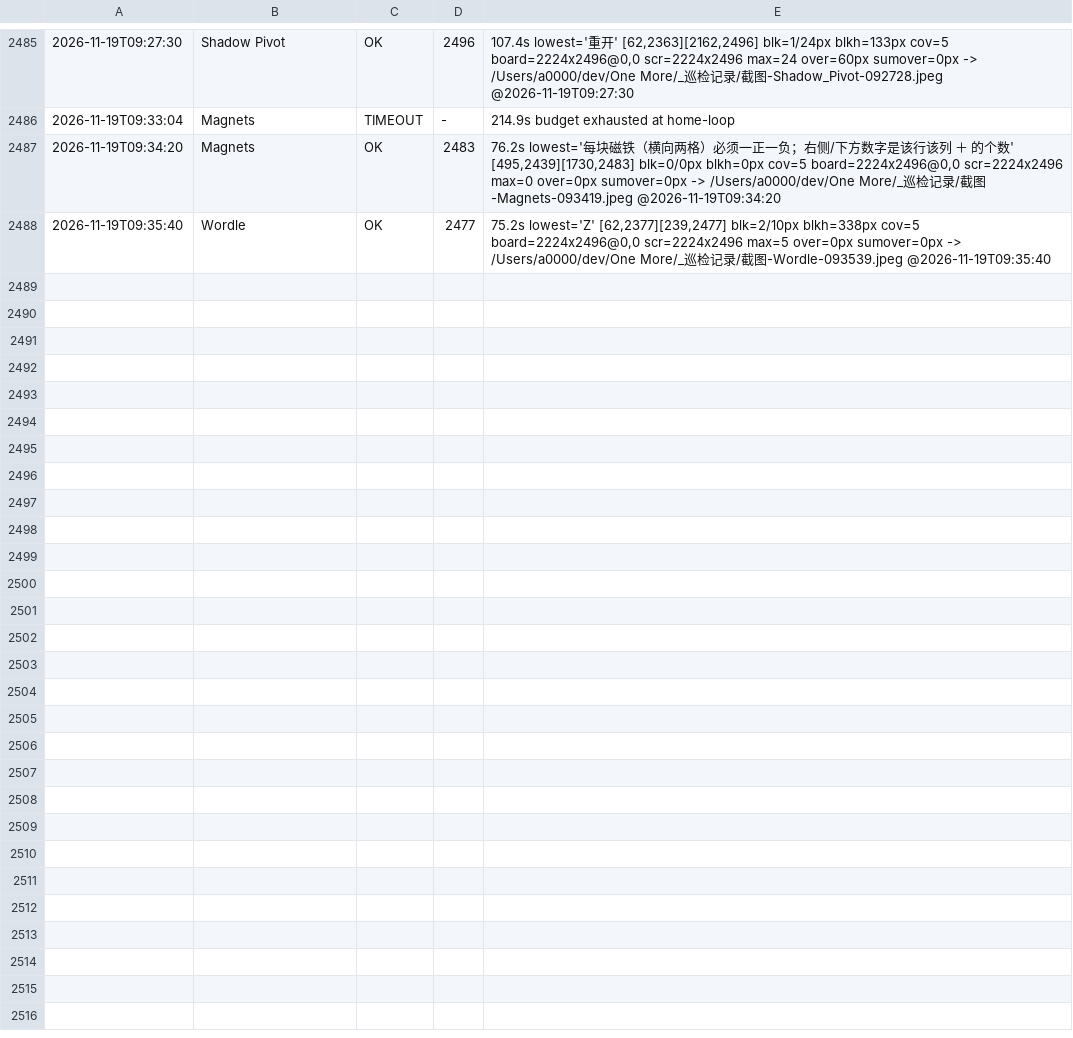
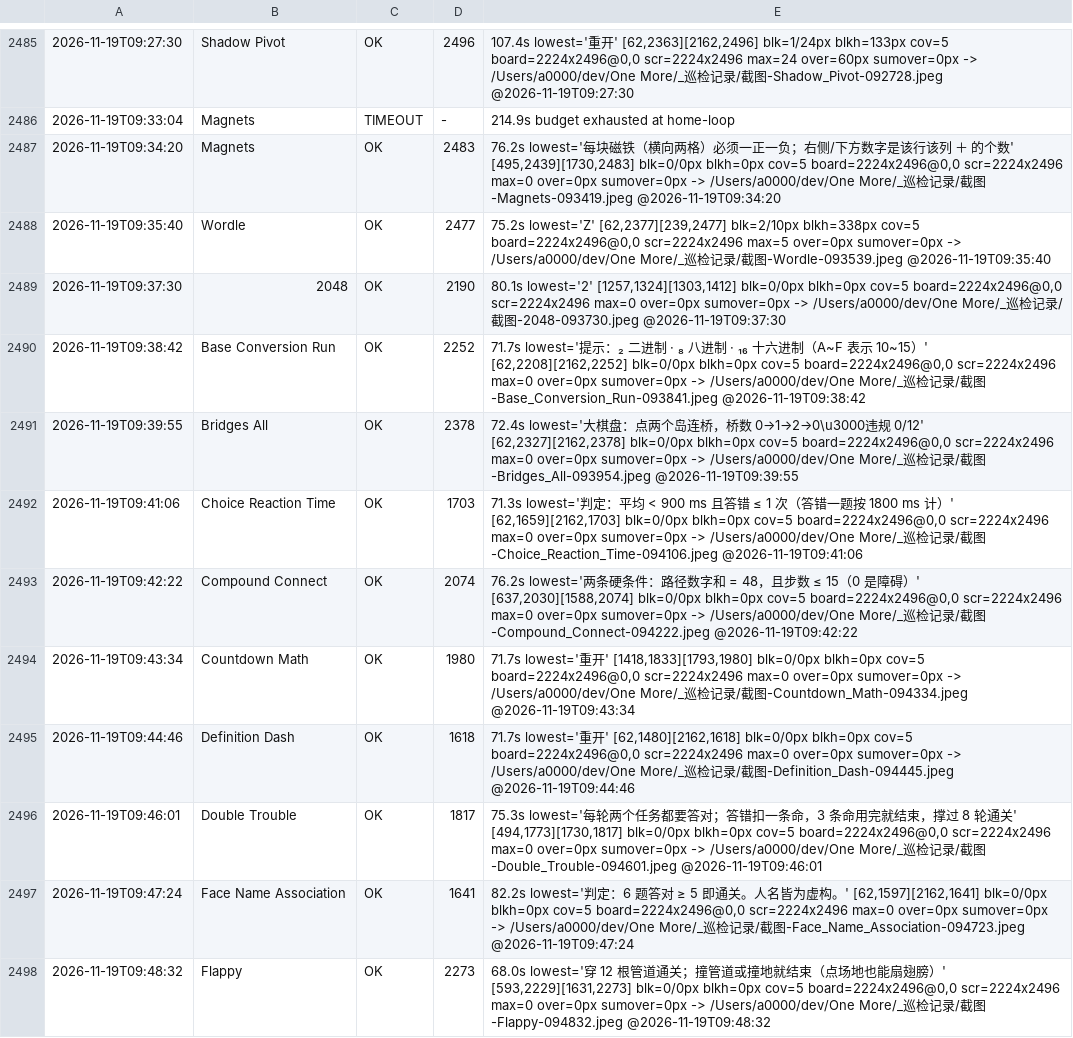
Before and after one commit to AWEsome639/one-more, a TSV file: _巡检记录/layout-canonical.tsv, drawn as a sheet; only a part is shown, gaps mark what is left out; the diff covers the shown part only.

```diff
--- a/_巡检记录/layout-canonical.tsv
+++ b/_巡检记录/layout-canonical.tsv
@@ -2488 +2488,11 @@
 2026-11-19T09:35:40	Wordle	OK	2477	75.2s lowest='Z' [62,2377][239,2477] blk=2/10px blkh=338px cov=5 board=2224x2496@0,0 scr=2224x2496 max=5 over=0px sumover=0px -> /Users/a0000/dev/One More/_巡检记录/截图-Wordle-093539.jpeg @2026-11-19T09:35:40
+2026-11-19T09:37:30	2048	OK	2190	80.1s lowest='2' [1257,1324][1303,1412] blk=0/0px blkh=0px cov=5 board=2224x2496@0,0 scr=2224x2496 max=0 over=0px sumover=0px -> /Users/a0000/dev/One More/_巡检记录/截图-2048-093730.jpeg @2026-11-19T09:37:30
+2026-11-19T09:38:42	Base Conversion Run	OK	2252	71.7s lowest='提示：₂ 二进制 · ₈ 八进制 · ₁₆ 十六进制（A~F 表示 10~15）' [62,2208][2162,2252] blk=0/0px blkh=0px cov=5 board=2224x2496@0,0 scr=2224x2496 max=0 over=0px sumover=0px -> /Users/a0000/dev/One More/_巡检记录/截图-Base_Conversion_Run-093841.jpeg @2026-11-19T09:38:42
+2026-11-19T09:39:55	Bridges All	OK	2378	72.4s lowest='大棋盘：点两个岛连桥，桥数 0→1→2→0\u3000违规 0/12' [62,2327][2162,2378] blk=0/0px blkh=0px cov=5 board=2224x2496@0,0 scr=2224x2496 max=0 over=0px sumover=0px -> /Users/a0000/dev/One More/_巡检记录/截图-Bridges_All-093954.jpeg @2026-11-19T09:39:55
+2026-11-19T09:41:06	Choice Reaction Time	OK	1703	71.3s lowest='判定：平均 < 900 ms 且答错 ≤ 1 次（答错一题按 1800 ms 计）' [62,1659][2162,1703] blk=0/0px blkh=0px cov=5 board=2224x2496@0,0 scr=2224x2496 max=0 over=0px sumover=0px -> /Users/a0000/dev/One More/_巡检记录/截图-Choice_Reaction_Time-094106.jpeg @2026-11-19T09:41:06
+2026-11-19T09:42:22	Compound Connect	OK	2074	76.2s lowest='两条硬条件：路径数字和 = 48，且步数 ≤ 15（0 是障碍）' [637,2030][1588,2074] blk=0/0px blkh=0px cov=5 board=2224x2496@0,0 scr=2224x2496 max=0 over=0px sumover=0px -> /Users/a0000/dev/One More/_巡检记录/截图-Compound_Connect-094222.jpeg @2026-11-19T09:42:22
+2026-11-19T09:43:34	Countdown Math	OK	1980	71.7s lowest='重开' [1418,1833][1793,1980] blk=0/0px blkh=0px cov=5 board=2224x2496@0,0 scr=2224x2496 max=0 over=0px sumover=0px -> /Users/a0000/dev/One More/_巡检记录/截图-Countdown_Math-094334.jpeg @2026-11-19T09:43:34
+2026-11-19T09:44:46	Definition Dash	OK	1618	71.7s lowest='重开' [62,1480][2162,1618] blk=0/0px blkh=0px cov=5 board=2224x2496@0,0 scr=2224x2496 max=0 over=0px sumover=0px -> /Users/a0000/dev/One More/_巡检记录/截图-Definition_Dash-094445.jpeg @2026-11-19T09:44:46
+2026-11-19T09:46:01	Double Trouble	OK	1817	75.3s lowest='每轮两个任务都要答对；答错扣一条命，3 条命用完就结束，撑过 8 轮通关' [494,1773][1730,1817] blk=0/0px blkh=0px cov=5 board=2224x2496@0,0 scr=2224x2496 max=0 over=0px sumover=0px -> /Users/a0000/dev/One More/_巡检记录/截图-Double_Trouble-094601.jpeg @2026-11-19T09:46:01
+2026-11-19T09:47:24	Face Name Association	OK	1641	82.2s lowest='判定：6 题答对 ≥ 5 即通关。人名皆为虚构。' [62,1597][2162,1641] blk=0/0px blkh=0px cov=5 board=2224x2496@0,0 scr=2224x2496 max=0 over=0px sumover=0px -> /Users/a0000/dev/One More/_巡检记录/截图-Face_Name_Association-094723.jpeg @2026-11-19T09:47:24
+2026-11-19T09:48:32	Flappy	OK	2273	68.0s lowest='穿 12 根管道通关；撞管道或撞地就结束（点场地也能扇翅膀）' [593,2229][1631,2273] blk=0/0px blkh=0px cov=5 board=2224x2496@0,0 scr=2224x2496 max=0 over=0px sumover=0px -> /Users/a0000/dev/One More/_巡检记录/截图-Flappy-094832.jpeg @2026-11-19T09:48:32
```
Also changed, not shown: 9 added rows elsewhere in this file, 1 other file.
